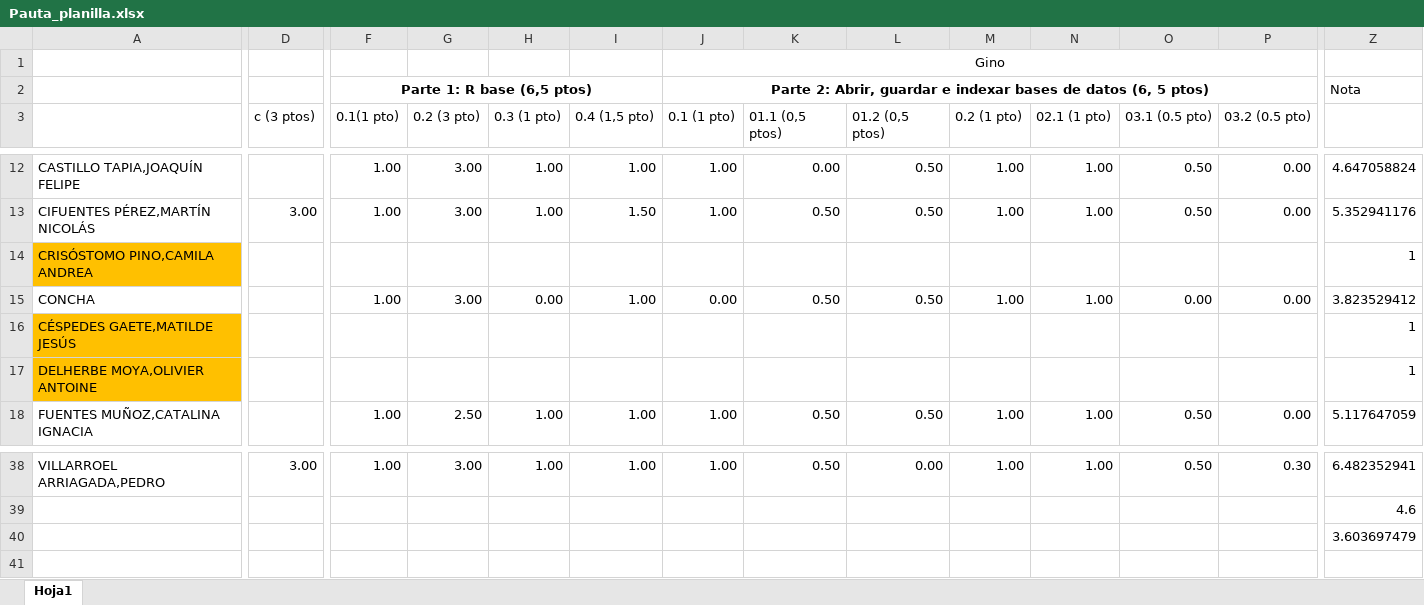
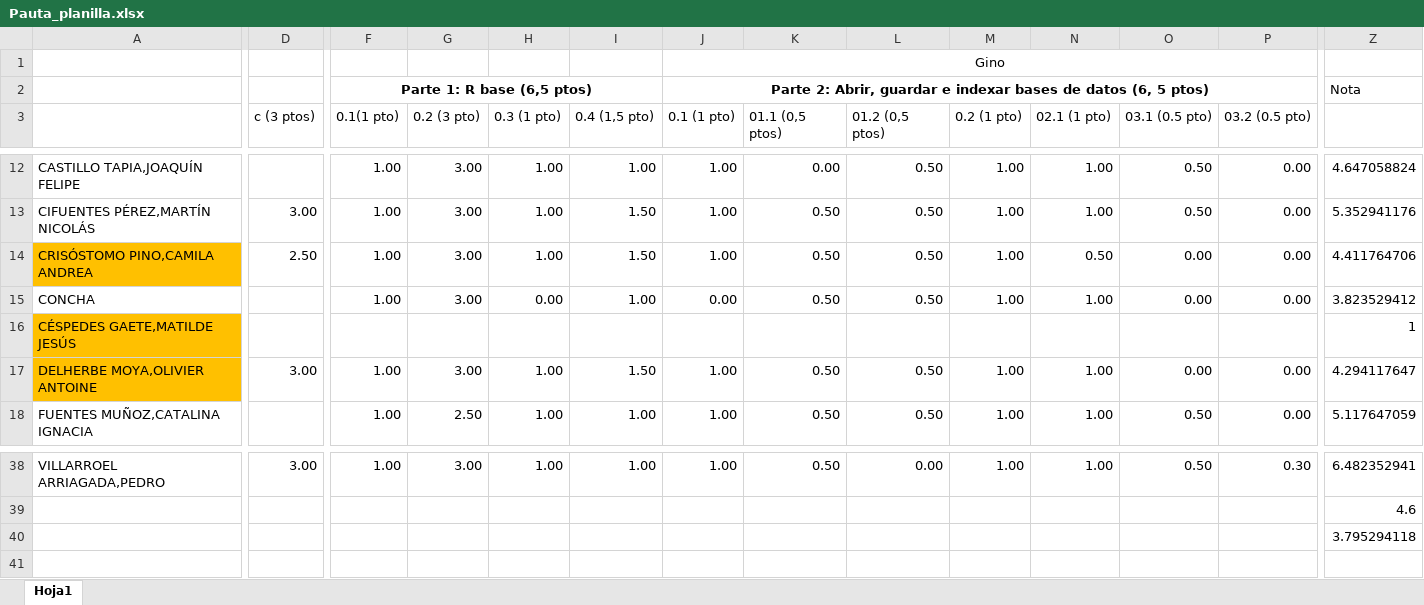
Before and after one commit to Metodoscuantitativos/mc2, an Excel workbook: clases/clase_05/prueba/Pauta_planilla.xlsx, sheet Hoja1, drawn as a sheet; only a part is shown, gaps mark what is left out; values as stored, in another font and other column widths than the file's, no borders; the diff covers the shown part only; the diff names each change by its address in the sheet, - before the commit and + after, or states it on an @@ line.

```diff
--- a/clases/clase_05/prueba/Pauta_planilla.xlsx (sheet Hoja1)
+++ b/clases/clase_05/prueba/Pauta_planilla.xlsx (sheet Hoja1)
-D14 (c (3 ptos)): (empty)
+D14 (c (3 ptos)): 2.50
-F14 (0.1(1 pto)): (empty)
+F14 (0.1(1 pto)): 1.00
-G14 (0.2 (3 pto)): (empty)
+G14 (0.2 (3 pto)): 3.00
-H14 (0.3 (1 pto)): (empty)
+H14 (0.3 (1 pto)): 1.00
-I14 (0.4 (1,5 pto)): (empty)
+I14 (0.4 (1,5 pto)): 1.50
-J14 (0.1 (1 pto)): (empty)
+J14 (0.1 (1 pto)): 1.00
-K14 (01.1 (0,5 ptos)): (empty)
+K14 (01.1 (0,5 ptos)): 0.50
-L14 (01.2 (0,5 ptos)): (empty)
+L14 (01.2 (0,5 ptos)): 0.50
-M14 (0.2 (1 pto)): (empty)
+M14 (0.2 (1 pto)): 1.00
-N14 (02.1 (1 pto)): (empty)
+N14 (02.1 (1 pto)): 0.50
-O14 (03.1 (0.5 pto)): (empty)
+O14 (03.1 (0.5 pto)): 0.00
-P14 (03.2 (0.5 pto)): (empty)
+P14 (03.2 (0.5 pto)): 0.00
-Z14: 1
+Z14: 4.411764706
-D17 (c (3 ptos)): (empty)
+D17 (c (3 ptos)): 3.00
-F17 (0.1(1 pto)): (empty)
+F17 (0.1(1 pto)): 1.00
-G17 (0.2 (3 pto)): (empty)
+G17 (0.2 (3 pto)): 3.00
-H17 (0.3 (1 pto)): (empty)
+H17 (0.3 (1 pto)): 1.00
-I17 (0.4 (1,5 pto)): (empty)
+I17 (0.4 (1,5 pto)): 1.50
-J17 (0.1 (1 pto)): (empty)
+J17 (0.1 (1 pto)): 1.00
-K17 (01.1 (0,5 ptos)): (empty)
+K17 (01.1 (0,5 ptos)): 0.50
-L17 (01.2 (0,5 ptos)): (empty)
+L17 (01.2 (0,5 ptos)): 0.50
-M17 (0.2 (1 pto)): (empty)
+M17 (0.2 (1 pto)): 1.00
-N17 (02.1 (1 pto)): (empty)
+N17 (02.1 (1 pto)): 1.00
-O17 (03.1 (0.5 pto)): (empty)
+O17 (03.1 (0.5 pto)): 0.00
-P17 (03.2 (0.5 pto)): (empty)
+P17 (03.2 (0.5 pto)): 0.00
-Z17: 1
+Z17: 4.294117647
-Z40: 3.603697479
+Z40: 3.795294118
```
Also changed, not shown: 17 edited cells elsewhere in this sheet, 9 other files.
